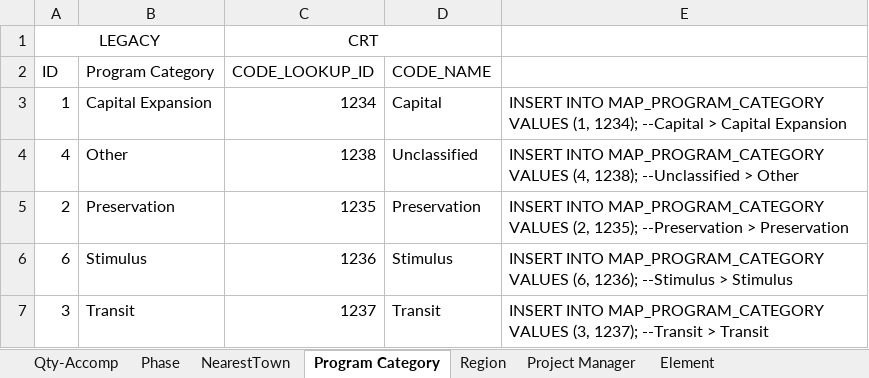
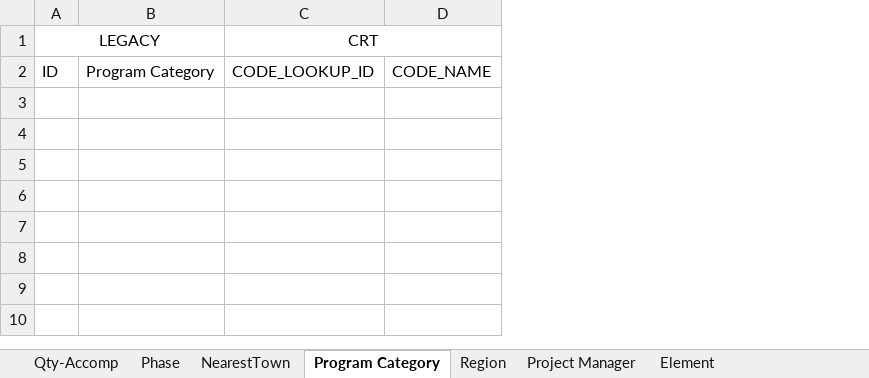
Before and after one commit to ychung-mot/crt, an Excel workbook: database/DataMigration/Mapping.xlsx, sheet Program Category, drawn as a sheet; values as stored, in another font and other column widths than the file's, no borders; the diff names each change by its address in the sheet, - before the commit and + after, or states it on an @@ line.

```diff
--- a/database/DataMigration/Mapping.xlsx (sheet Program Category)
+++ b/database/DataMigration/Mapping.xlsx (sheet Program Category)
-column E, empty
-row 3: 1 | Capital Expansion | 1234 | Capital | INSERT INTO MAP_PROGRAM_CATEGORY VALUES (1, 1234); --Capital > Capital Expansion
-row 4: 4 | Other | 1238 | Unclassified | INSERT INTO MAP_PROGRAM_CATEGORY VALUES (4, 1238); --Unclassified > Other
-row 5: 2 | Preservation | 1235 | Preservation | INSERT INTO MAP_PROGRAM_CATEGORY VALUES (2, 1235); --Preservation > Preservation
-row 6: 6 | Stimulus | 1236 | Stimulus | INSERT INTO MAP_PROGRAM_CATEGORY VALUES (6, 1236); --Stimulus > Stimulus
-row 7: 3 | Transit | 1237 | Transit | INSERT INTO MAP_PROGRAM_CATEGORY VALUES (3, 1237); --Transit > Transit
```
Also changed, not shown: sheet Project Manager, sheet NearestTown, sheet Element, sheet Qty-Accomp, sheet Phase, sheet Region.
